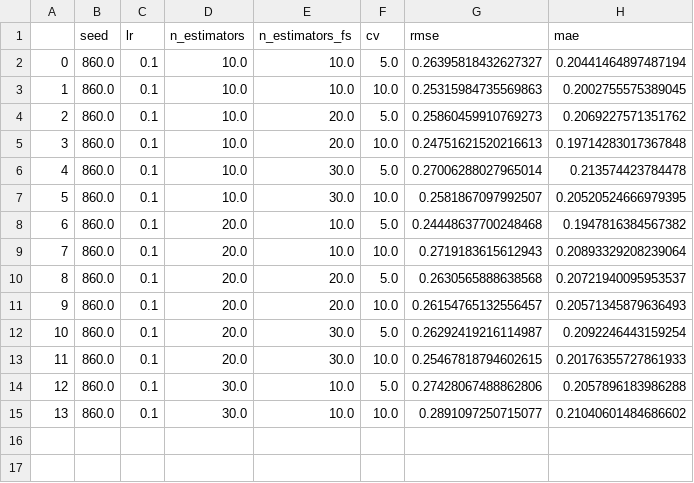
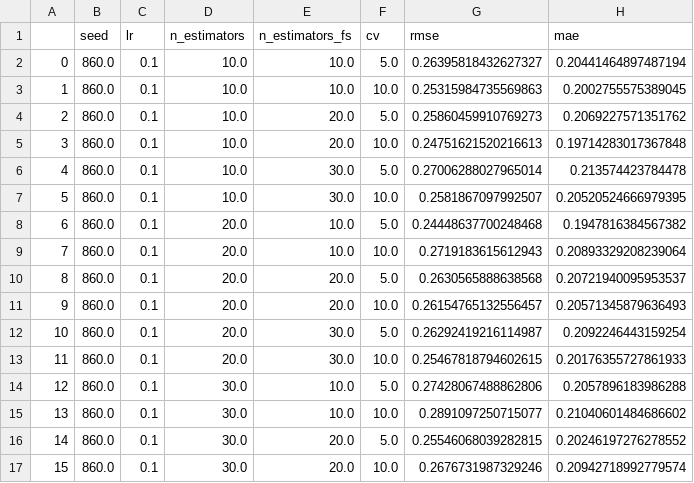
Before and after one commit to DageBjorne/transfertreeboost, a CSV file: uci/results/two_trada_925.csv, drawn as a sheet.

Commit message:
pysh

```diff
--- a/uci/results/two_trada_925.csv
+++ b/uci/results/two_trada_925.csv
@@ -15 +15,3 @@
 13,860.0,0.1,30.0,10.0,10.0,0.2891097250715077,0.21040601484686602
+14,860.0,0.1,30.0,20.0,5.0,0.25546068039282815,0.20246197276278552
+15,860.0,0.1,30.0,20.0,10.0,0.2676731987329246,0.20942718992779574
```
